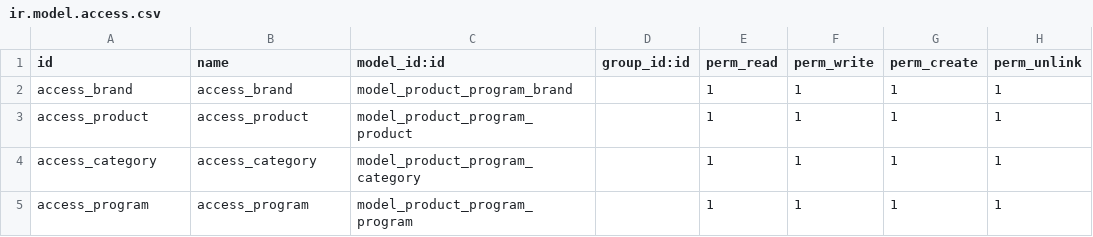
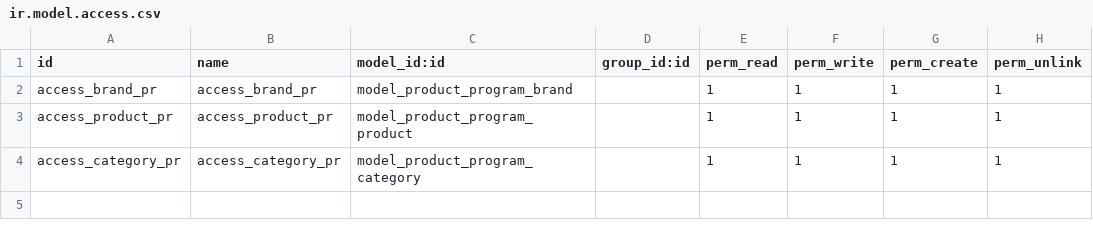
Before and after one commit to HVQuoc/odoo-18, a CSV file: product_program/security/ir.model.access.csv, drawn as a sheet.

```diff
--- a/product_program/security/ir.model.access.csv
+++ b/product_program/security/ir.model.access.csv
@@ -1,5 +1,4 @@
 id,name,model_id:id,group_id:id,perm_read,perm_write,perm_create,perm_unlink
-access_brand,access_brand,model_product_program_brand,,1,1,1,1
-access_product,access_product,model_product_program_product,,1,1,1,1
-access_category,access_category,model_product_program_category,,1,1,1,1
-access_program,access_program,model_product_program_program,,1,1,1,1
+access_brand_pr,access_brand_pr,model_product_program_brand,,1,1,1,1
+access_product_pr,access_product_pr,model_product_program_product,,1,1,1,1
+access_category_pr,access_category_pr,model_product_program_category,,1,1,1,1
```
Also changed, not shown: 13 other files.
